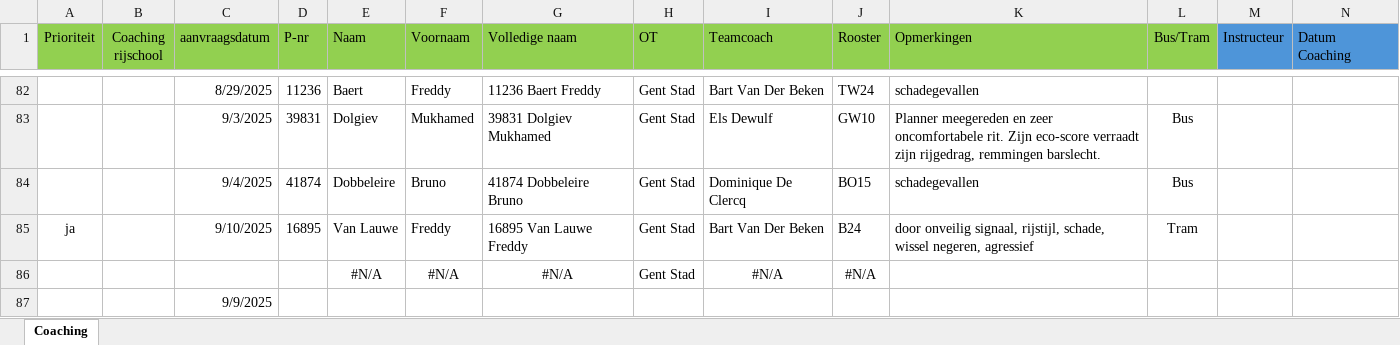
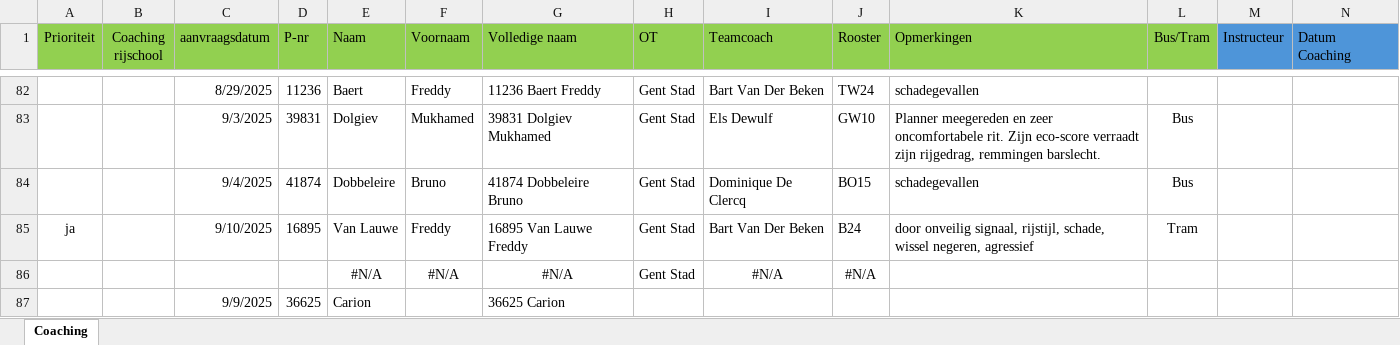
Before and after one commit to Stoffels84/schade, an Excel workbook: Coachingslijst.xlsx, sheet Coaching, drawn as a sheet; only a part is shown, gaps mark what is left out; values as stored, in another font and other column widths than the file's, no borders; conditional formats and table styles not drawn; removed rows and columns are numbered as before the commit, all else as after; rows hold the shown columns only; the diff names each change by its address in the sheet, - before the commit and + after, or states it on an @@ line.

Commit message:
auto: update vanuit Teams

```diff
--- a/Coachingslijst.xlsx (sheet Coaching)
+++ b/Coachingslijst.xlsx (sheet Coaching)
-row 87:  |  | 9/9/2025
+row 87:  |  | 9/9/2025 | 36625 | Carion |  | 36625 Carion
```
